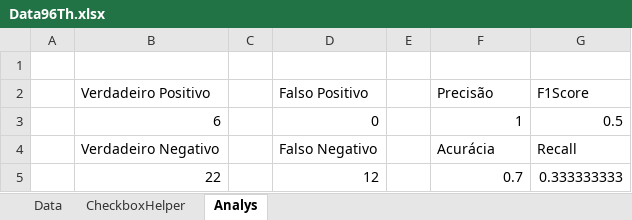
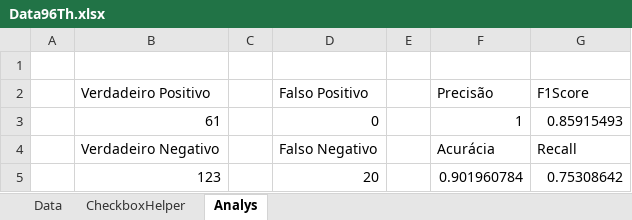
Before and after one commit to The-Icaro/CyberSecurityCheck, an Excel workbook: Data/Data96Th.xlsx, sheet Analys, drawn as a sheet; values as stored, in another font and other column widths than the file's, no borders; charts and pictures not drawn; removed rows and columns are numbered as before the commit, all else as after; the diff names each change by its address in the sheet, - before the commit and + after, or states it on an @@ line.

```diff
--- a/Data/Data96Th.xlsx (sheet Analys)
+++ b/Data/Data96Th.xlsx (sheet Analys)
-B3: 6
+B3: 61
-G3: 0.5
+G3: 0.85915493
-row 5:  | 22 |  | 12 |  | 0.7 | 0.333333333
+row 5:  | 123 |  | 20 |  | 0.901960784 | 0.75308642
```
Also changed, not shown: sheet Data, charts or pictures, Data/Data100Th.xlsx, Data/Data60Th.xlsx, 20 other files.
